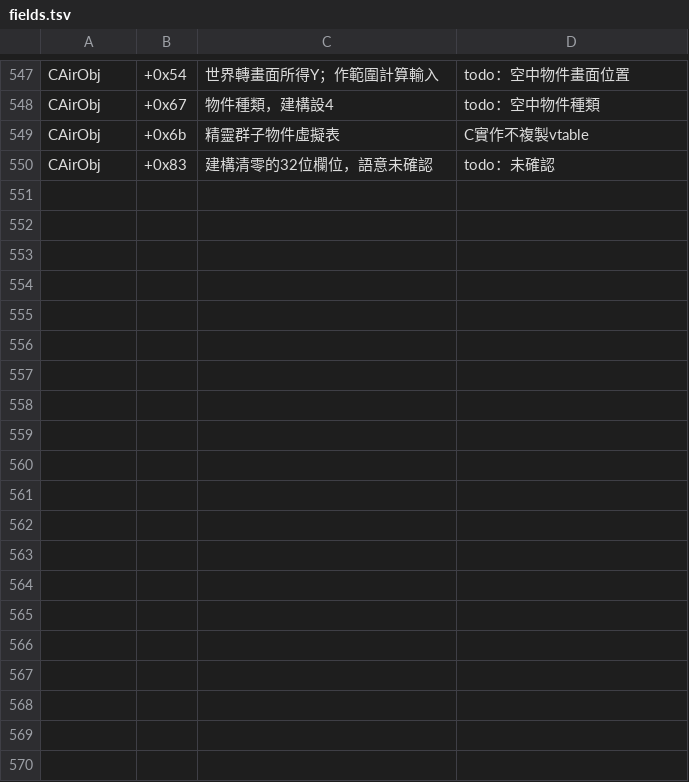
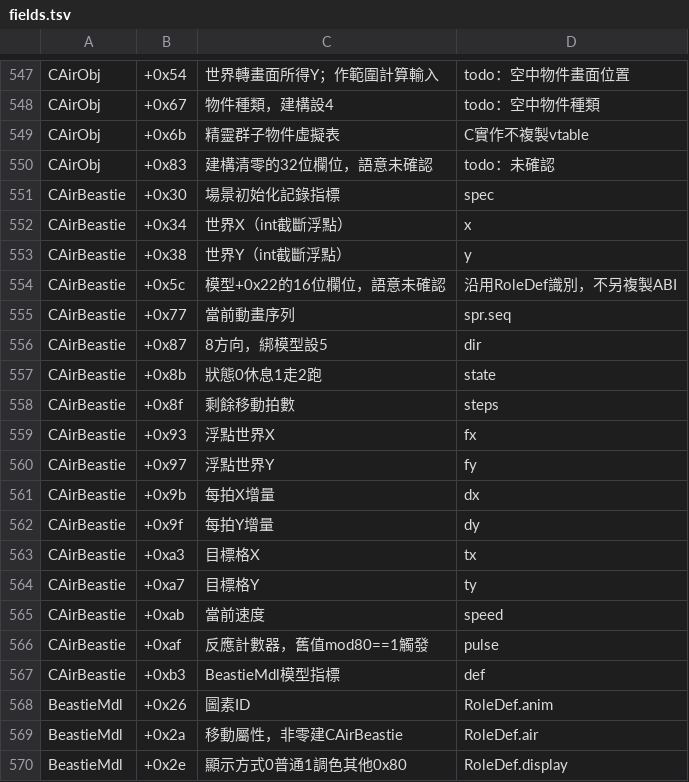
Before and after one commit to chanwunkong/SideTest, a TSV file: QinPort/tools/fields.tsv, drawn as a sheet; only a part is shown, gaps mark what is left out; the diff covers the shown part only; the diff names each change by its address in the sheet, - before the commit and + after, or states it on an @@ line.

```diff
--- a/QinPort/tools/fields.tsv
+++ b/QinPort/tools/fields.tsv
+row 551: CAirBeastie | +0x30 | 場景初始化記錄指標 | spec
+row 552: CAirBeastie | +0x34 | 世界X（int截斷浮點） | x
+row 553: CAirBeastie | +0x38 | 世界Y（int截斷浮點） | y
+row 554: CAirBeastie | +0x5c | 模型+0x22的16位欄位，語意未確認 | 沿用RoleDef識別，不另複製ABI
+row 555: CAirBeastie | +0x77 | 當前動畫序列 | spr.seq
+row 556: CAirBeastie | +0x87 | 8方向，綁模型設5 | dir
+row 557: CAirBeastie | +0x8b | 狀態0休息1走2跑 | state
+row 558: CAirBeastie | +0x8f | 剩餘移動拍數 | steps
+row 559: CAirBeastie | +0x93 | 浮點世界X | fx
+row 560: CAirBeastie | +0x97 | 浮點世界Y | fy
+row 561: CAirBeastie | +0x9b | 每拍X增量 | dx
+row 562: CAirBeastie | +0x9f | 每拍Y增量 | dy
+row 563: CAirBeastie | +0xa3 | 目標格X | tx
+row 564: CAirBeastie | +0xa7 | 目標格Y | ty
+row 565: CAirBeastie | +0xab | 當前速度 | speed
+row 566: CAirBeastie | +0xaf | 反應計數器，舊值mod80==1觸發 | pulse
+row 567: CAirBeastie | +0xb3 | BeastieMdl模型指標 | def
+row 568: BeastieMdl | +0x26 | 圖素ID | RoleDef.anim
+row 569: BeastieMdl | +0x2a | 移動屬性，非零建CAirBeastie | RoleDef.air
+row 570: BeastieMdl | +0x2e | 顯示方式0普通1調色其他0x80 | RoleDef.display
```
Also changed, not shown: 14 added rows elsewhere in this file, QinPort/FUNCS.tsv, QinPort/tools/base_map.tsv, 10 other files.
